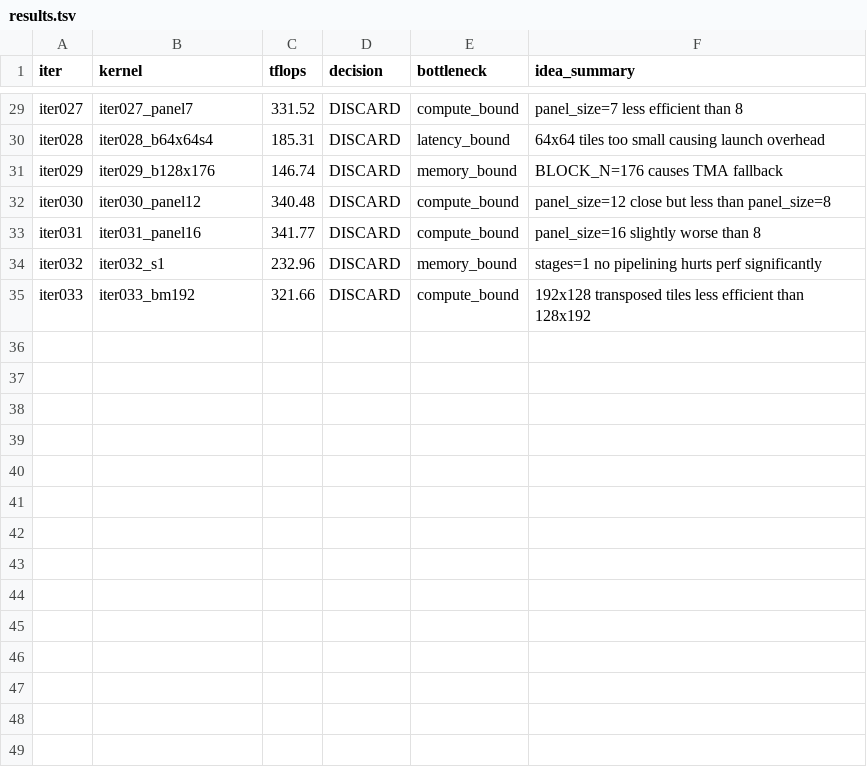
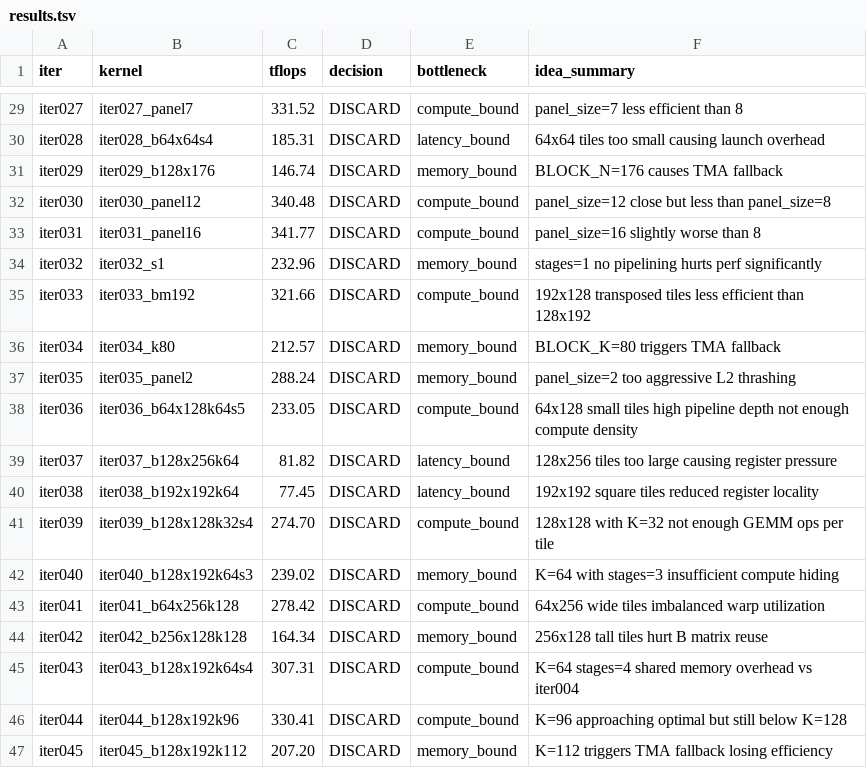
Before and after one commit to codes1gn/croqtile-tuner, a TSV file: tuning/sm90_NVIDIA_H800_PCIe/tilelang/logs/matmul_f16fp32_16384x16384x16384/opus-4/results.tsv, drawn as a sheet; only a part is shown, gaps mark what is left out.

```diff
--- a/tuning/sm90_NVIDIA_H800_PCIe/tilelang/logs/matmul_f16fp32_16384x16384x16384/opus-4/results.tsv
+++ b/tuning/sm90_NVIDIA_H800_PCIe/tilelang/logs/matmul_f16fp32_16384x16384x16384/opus-4/results.tsv
@@ -35 +35,13 @@ iter032	iter032_s1	232.96	DISCARD	memory_bound	stages=1 no pipelining hurts perf
 iter033	iter033_bm192	321.66	DISCARD	compute_bound	192x128 transposed tiles less efficient than 128x192
+iter034	iter034_k80	212.57	DISCARD	memory_bound	BLOCK_K=80 triggers TMA fallback
+iter035	iter035_panel2	288.24	DISCARD	memory_bound	panel_size=2 too aggressive L2 thrashing
+iter036	iter036_b64x128k64s5	233.05	DISCARD	compute_bound	64x128 small tiles high pipeline depth not enough compute density
+iter037	iter037_b128x256k64	81.82	DISCARD	latency_bound	128x256 tiles too large causing register pressure
+iter038	iter038_b192x192k64	77.45	DISCARD	latency_bound	192x192 square tiles reduced register locality
+iter039	iter039_b128x128k32s4	274.70	DISCARD	compute_bound	128x128 with K=32 not enough GEMM ops per tile
+iter040	iter040_b128x192k64s3	239.02	DISCARD	memory_bound	K=64 with stages=3 insufficient compute hiding
+iter041	iter041_b64x256k128	278.42	DISCARD	compute_bound	64x256 wide tiles imbalanced warp utilization
+iter042	iter042_b256x128k128	164.34	DISCARD	memory_bound	256x128 tall tiles hurt B matrix reuse
+iter043	iter043_b128x192k64s4	307.31	DISCARD	compute_bound	K=64 stages=4 shared memory overhead vs iter004
+iter044	iter044_b128x192k96	330.41	DISCARD	compute_bound	K=96 approaching optimal but still below K=128
+iter045	iter045_b128x192k112	207.20	DISCARD	memory_bound	K=112 triggers TMA fallback losing efficiency
```
Also changed, not shown: tuning/sm90_NVIDIA_H800_PCIe/tilelang/logs/matmul_f16fp32_16416x16416x16416/claude-opus-4/results.tsv, 36 other files.
